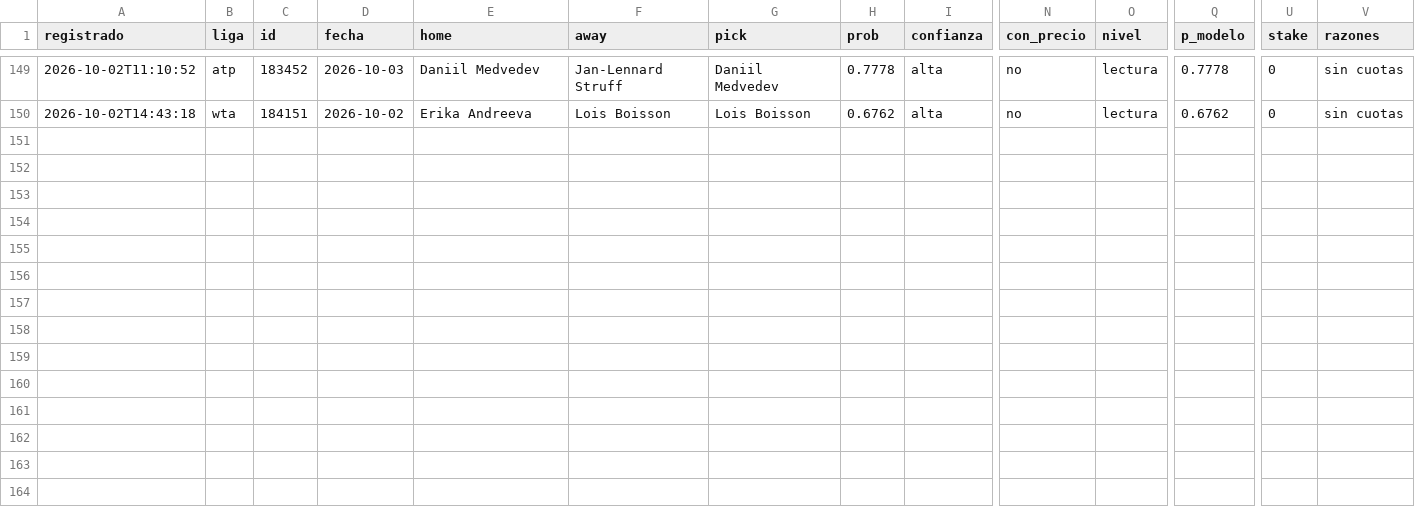
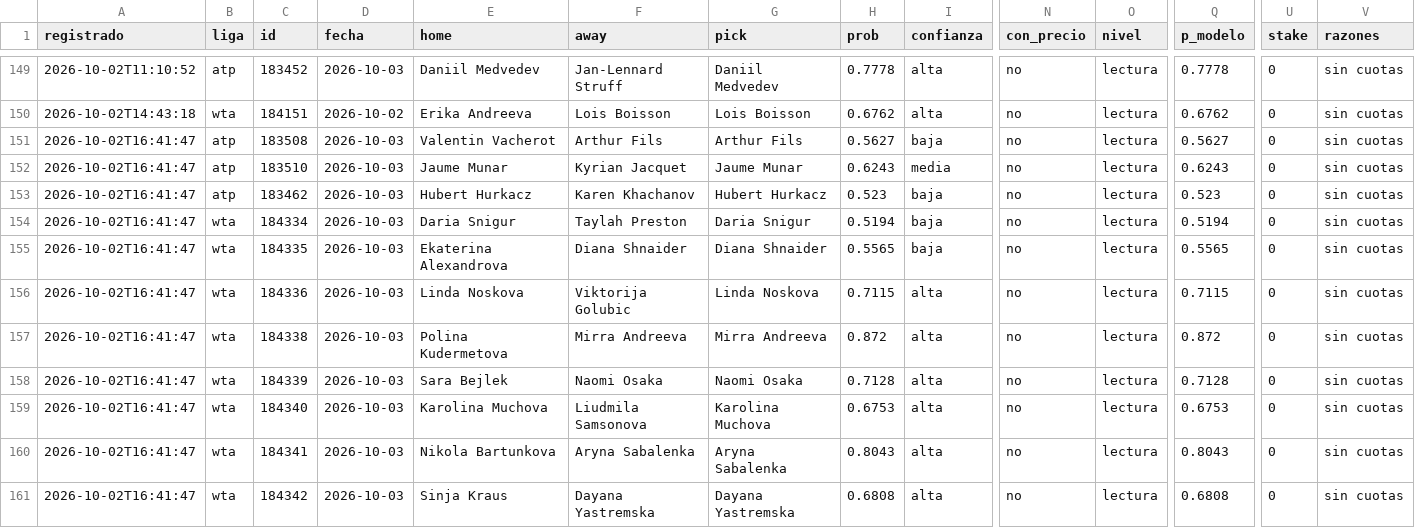
Before and after one commit to tenisman12/edgeline, a CSV file: salida/historial_picks.csv, drawn as a sheet; only a part is shown, gaps mark what is left out; rows hold the shown columns only; the diff names each change by its address in the sheet, - before the commit and + after, or states it on an @@ line.

```diff
--- a/salida/historial_picks.csv
+++ b/salida/historial_picks.csv
+row 151: 2026-10-02T16:41:47 | atp | 183508 | 2026-10-03 | Valentin Vacherot | Arthur Fils | Arthur Fils | 0.5627 | baja | no | lectura | 0.5627 | 0 | sin cuotas
+row 152: 2026-10-02T16:41:47 | atp | 183510 | 2026-10-03 | Jaume Munar | Kyrian Jacquet | Jaume Munar | 0.6243 | media | no | lectura | 0.6243 | 0 | sin cuotas
+row 153: 2026-10-02T16:41:47 | atp | 183462 | 2026-10-03 | Hubert Hurkacz | Karen Khachanov | Hubert Hurkacz | 0.523 | baja | no | lectura | 0.523 | 0 | sin cuotas
+row 154: 2026-10-02T16:41:47 | wta | 184334 | 2026-10-03 | Daria Snigur | Taylah Preston | Daria Snigur | 0.5194 | baja | no | lectura | 0.5194 | 0 | sin cuotas
+row 155: 2026-10-02T16:41:47 | wta | 184335 | 2026-10-03 | Ekaterina Alexandrova | Diana Shnaider | Diana Shnaider | 0.5565 | baja | no | lectura | 0.5565 | 0 | sin cuotas
+row 156: 2026-10-02T16:41:47 | wta | 184336 | 2026-10-03 | Linda Noskova | Viktorija Golubic | Linda Noskova | 0.7115 | alta | no | lectura | 0.7115 | 0 | sin cuotas
+row 157: 2026-10-02T16:41:47 | wta | 184338 | 2026-10-03 | Polina Kudermetova | Mirra Andreeva | Mirra Andreeva | 0.872 | alta | no | lectura | 0.872 | 0 | sin cuotas
+row 158: 2026-10-02T16:41:47 | wta | 184339 | 2026-10-03 | Sara Bejlek | Naomi Osaka | Naomi Osaka | 0.7128 | alta | no | lectura | 0.7128 | 0 | sin cuotas
+row 159: 2026-10-02T16:41:47 | wta | 184340 | 2026-10-03 | Karolina Muchova | Liudmila Samsonova | Karolina Muchova | 0.6753 | alta | no | lectura | 0.6753 | 0 | sin cuotas
+row 160: 2026-10-02T16:41:47 | wta | 184341 | 2026-10-03 | Nikola Bartunkova | Aryna Sabalenka | Aryna Sabalenka | 0.8043 | alta | no | lectura | 0.8043 | 0 | sin cuotas
+row 161: 2026-10-02T16:41:47 | wta | 184342 | 2026-10-03 | Sinja Kraus | Dayana Yastremska | Dayana Yastremska | 0.6808 | alta | no | lectura | 0.6808 | 0 | sin cuotas
```
Also changed, not shown: salida/historial_calificado.csv, salida/historial_predicciones.csv, 7 other files.
